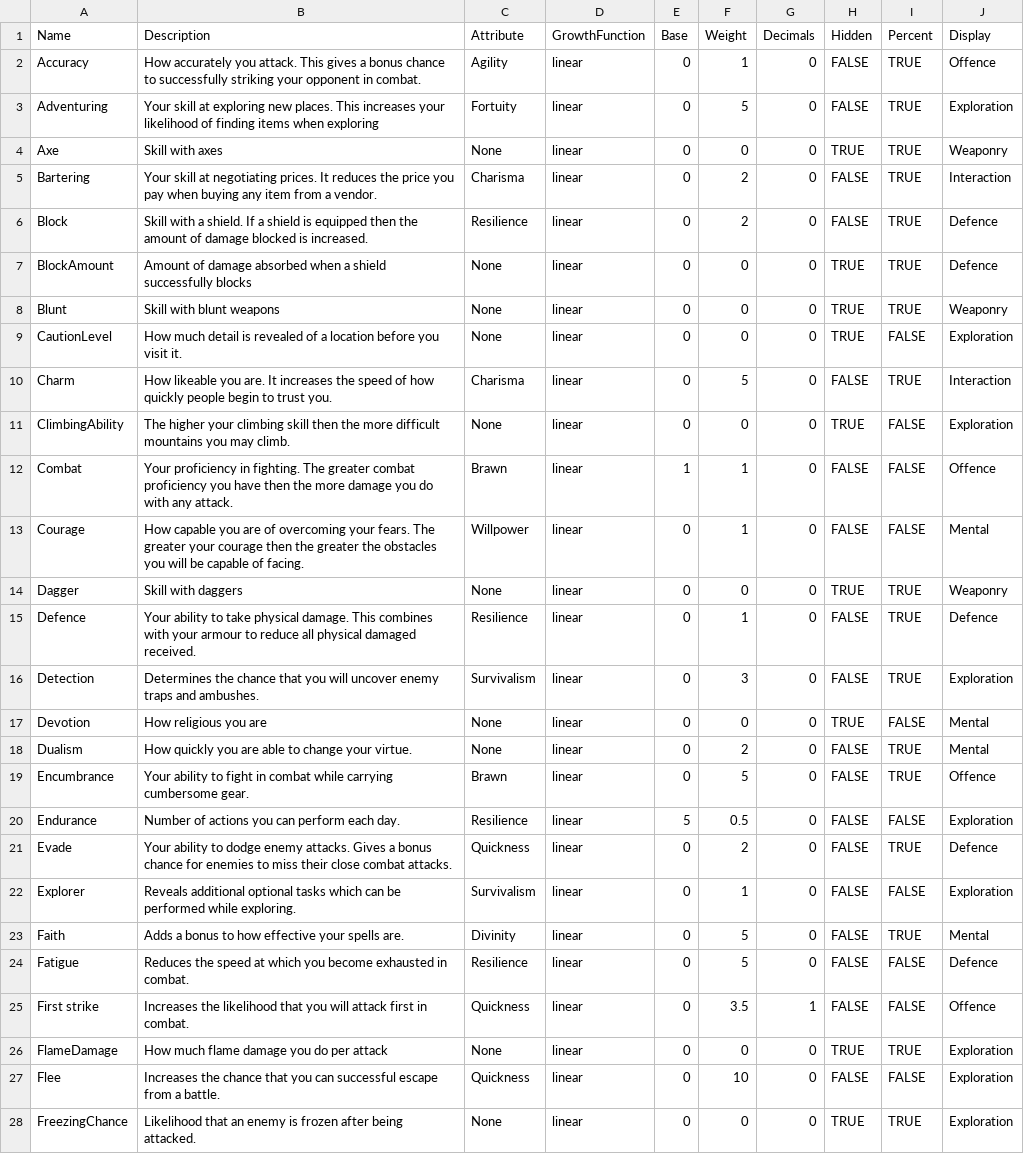
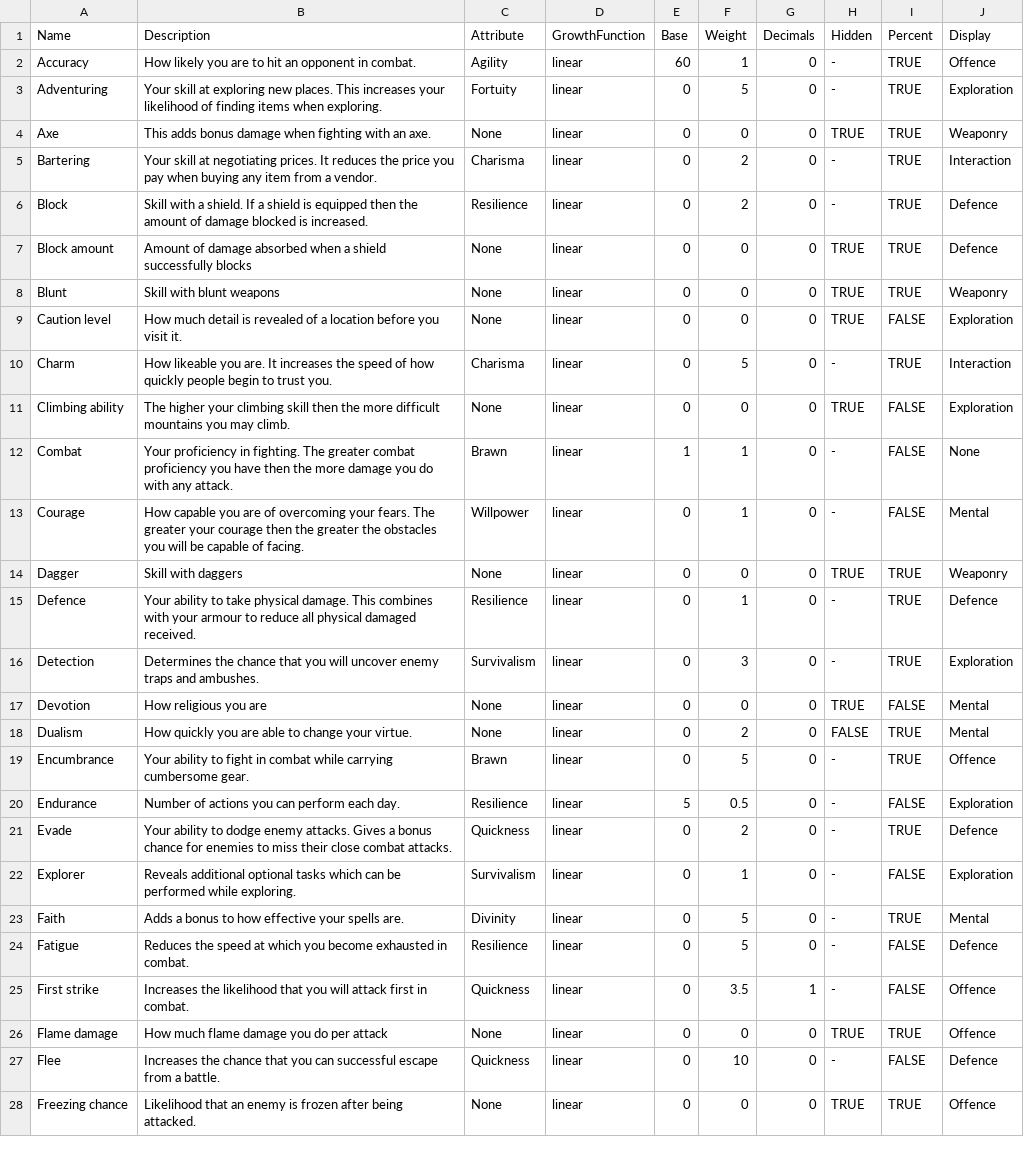
Before and after one commit to elthran/RPG-Game, a CSV file: abstraction_lv1/proficiencies.csv, drawn as a sheet; only a part is shown; the diff covers the shown part only; the diff names each change by its address in the sheet, - before the commit and + after, or states it on an @@ line.

Commit message:
Proficiencies now have proper hidden/percent values. Profile page now generates the display automatically.

```diff
--- a/abstraction_lv1/proficiencies.csv
+++ b/abstraction_lv1/proficiencies.csv
-B2 (Description): How accurately you attack. This gives a bonus chance to successfully striking your opponent in…
+B2 (Description): How likely you are to hit an opponent in…
-E2 (Base): 0
+E2 (Base): 60
-H2:H3 (Hidden): FALSE
+H2:H3 (Hidden): -
-B3 (Description): …items when exploring
+B3 (Description): …items when exploring.
-B4 (Description): Skill with axes
+B4 (Description): This adds bonus damage when fighting with an axe.
-H5:H6 (Hidden): FALSE
+H5:H6 (Hidden): -
-A7 (Name): BlockAmount
+A7 (Name): Block amount
-A9 (Name): CautionLevel
+A9 (Name): Caution level
-H10 (Hidden): FALSE
+H10 (Hidden): -
-A11 (Name): ClimbingAbility
+A11 (Name): Climbing ability
-H12:H13 (Hidden): FALSE
+H12:H13 (Hidden): -
-J12 (Display): Offence
+J12 (Display): None
-H15:H16 (Hidden): FALSE
+H15:H16 (Hidden): -
-H19:H25 (Hidden): FALSE
+H19:H25 (Hidden): -
-A26 (Name): FlameDamage
+A26 (Name): Flame damage
-J26 (Display): Exploration
+J26 (Display): Offence
-H27 (Hidden): FALSE
+H27 (Hidden): -
-J27 (Display): Exploration
+J27 (Display): Defence
-A28 (Name): FreezingChance
+A28 (Name): Freezing chance
-J28 (Display): Exploration
+J28 (Display): Offence
```
Also changed, not shown: 98 edited cells elsewhere in this file, 3 other files.
